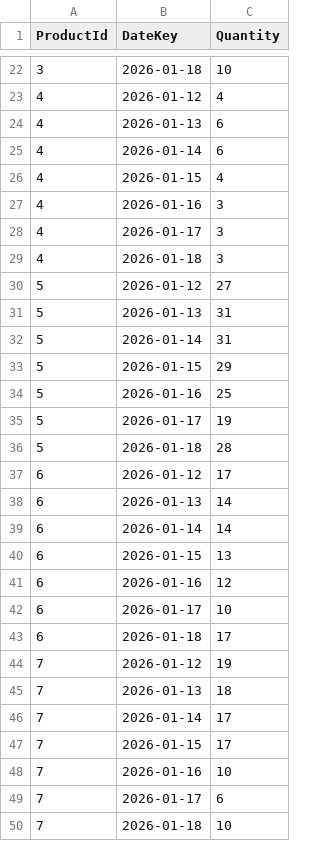
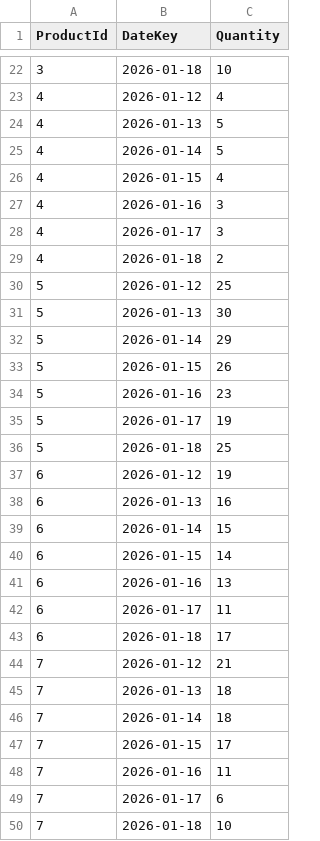
Before and after one commit to RomanLysonek/vonava_predikce, a CSV file: outputs/submission.csv, drawn as a sheet; only a part is shown, gaps mark what is left out; the diff covers the shown part only.

```diff
--- a/outputs/submission.csv
+++ b/outputs/submission.csv
@@ -23,4 +23,4 @@ ProductId,DateKey,Quantity
 4,2026-01-12,4
-4,2026-01-13,6
-4,2026-01-14,6
+4,2026-01-13,5
+4,2026-01-14,5
 4,2026-01-15,4
@@ -28,22 +28,22 @@ ProductId,DateKey,Quantity
 4,2026-01-17,3
-4,2026-01-18,3
-5,2026-01-12,27
-5,2026-01-13,31
-5,2026-01-14,31
-5,2026-01-15,29
-5,2026-01-16,25
+4,2026-01-18,2
+5,2026-01-12,25
+5,2026-01-13,30
+5,2026-01-14,29
+5,2026-01-15,26
+5,2026-01-16,23
 5,2026-01-17,19
-5,2026-01-18,28
-6,2026-01-12,17
-6,2026-01-13,14
-6,2026-01-14,14
-6,2026-01-15,13
-6,2026-01-16,12
-6,2026-01-17,10
+5,2026-01-18,25
+6,2026-01-12,19
+6,2026-01-13,16
+6,2026-01-14,15
+6,2026-01-15,14
+6,2026-01-16,13
+6,2026-01-17,11
 6,2026-01-18,17
-7,2026-01-12,19
+7,2026-01-12,21
 7,2026-01-13,18
-7,2026-01-14,17
+7,2026-01-14,18
 7,2026-01-15,17
-7,2026-01-16,10
+7,2026-01-16,11
 7,2026-01-17,6
```
Also changed, not shown: 139 edited cells elsewhere in this file, outputs/ensemble_comparison.csv, outputs/submission_ensemble.csv, 55 other files.
